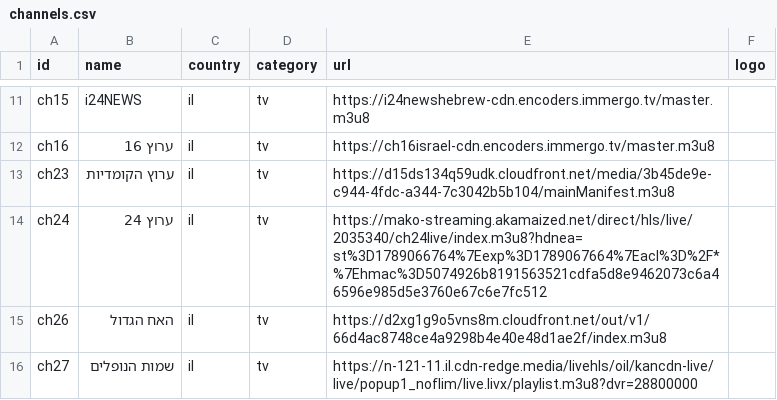
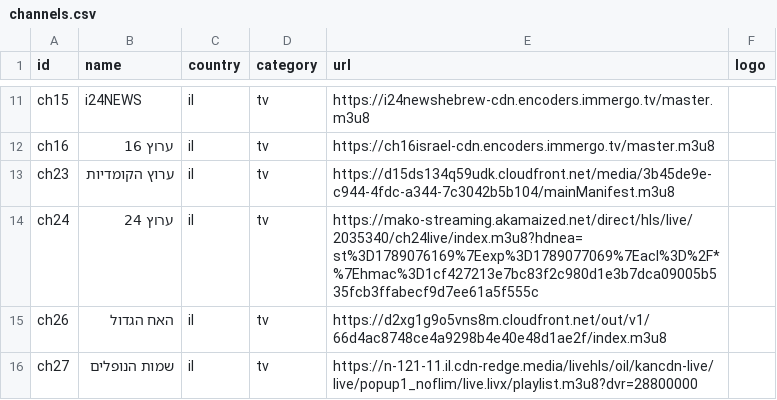
Before and after one commit to Nir-0z/split-tv, a CSV file: channels.csv, drawn as a sheet; only a part is shown, gaps mark what is left out.

```diff
--- a/channels.csv
+++ b/channels.csv
@@ -13,3 +13,3 @@ ch16,ערוץ 16,il,tv,https://ch16israel-cdn.encoders.immergo.tv/master.m3u8,
 ch23,ערוץ הקומדיות,il,tv,https://d15ds134q59udk.cloudfront.net/media/3b45de9e-c944-4fdc-a344-7c3042b5b104/mainManifest.m3u8,
-ch24,ערוץ 24,il,tv,https://mako-streaming.akamaized.net/direct/hls/live/2035340/ch24live/index.m3u8?hdnea=st%3D1789066764%7Eexp%3D1789067664%7Eacl%3D%2F*%7Ehmac%3D5074926b8191563521cdfa5d8e9462073c6a46596e985d5e3760e67c6e7fc512,
+ch24,ערוץ 24,il,tv,https://mako-streaming.akamaized.net/direct/hls/live/2035340/ch24live/index.m3u8?hdnea=st%3D1789076169%7Eexp%3D1789077069%7Eacl%3D%2F*%7Ehmac%3D1cf427213e7bc83f2c980d1e3b7dca09005b535fcb3ffabecf9d7ee61a5f555c,
 ch26,האח הגדול,il,tv,https://d2xg1g9o5vns8m.cloudfront.net/out/v1/66d4ac8748ce4a9298b4e40e48d1ae2f/index.m3u8,
```
